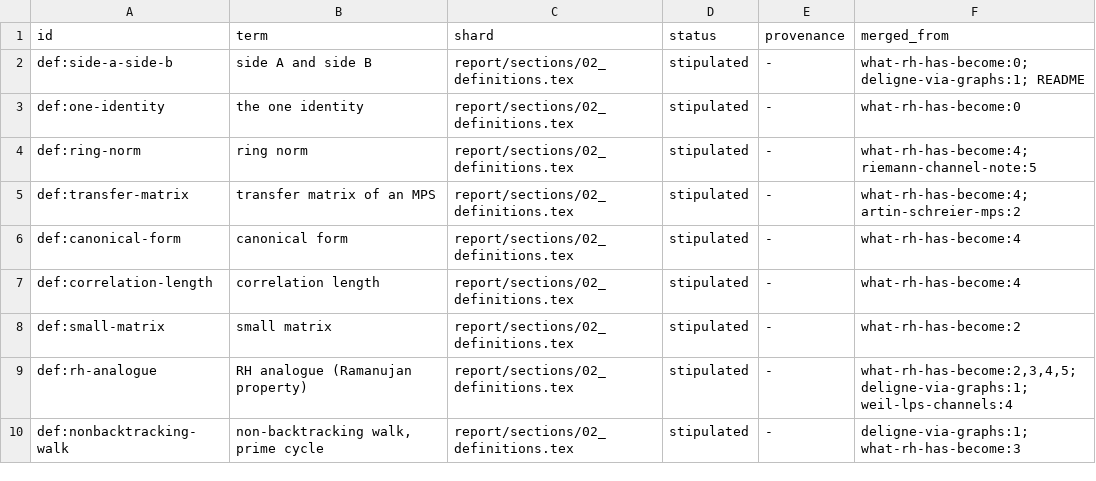
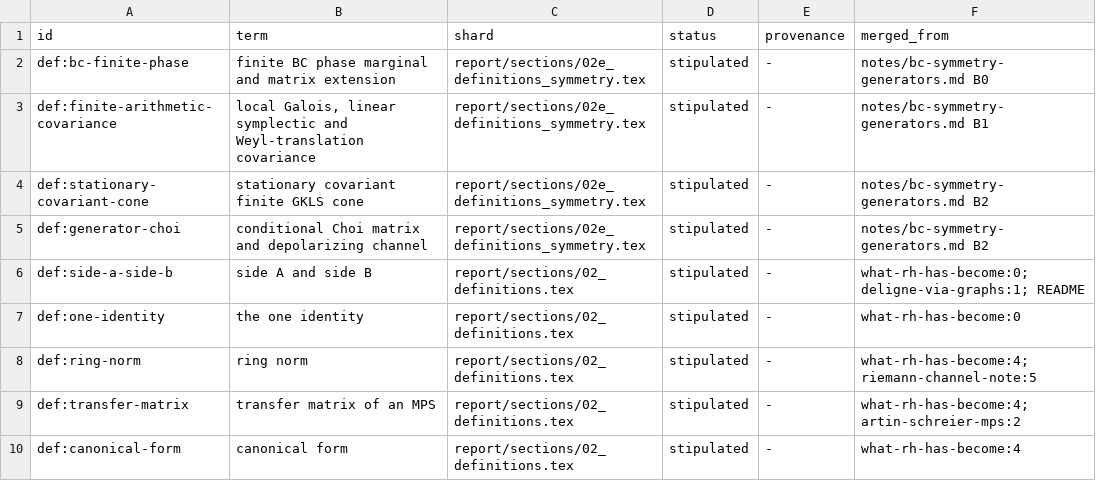
Before and after one commit to tobiasosborne/riemann-channel, a TSV file: db/definitions.tsv, drawn as a sheet; only a part is shown; the shorter side is filled out with more unchanged rows; the diff names each change by its address in the sheet, - before the commit and + after, or states it on an @@ line.

```diff
--- a/db/definitions.tsv
+++ b/db/definitions.tsv
+row 2: def:bc-finite-phase | finite BC phase marginal and matrix extension | report/sections/02e_definitions_symmetry.tex | stipulated | - | notes/bc-symmetry-generators.md B0
+row 3: def:finite-arithmetic-covariance | local Galois, linear symplectic and Weyl-translation covariance | report/sections/02e_definitions_symmetry.tex | stipulated | - | notes/bc-symmetry-generators.md B1
+row 4: def:stationary-covariant-cone | stationary covariant finite GKLS cone | report/sections/02e_definitions_symmetry.tex | stipulated | - | notes/bc-symmetry-generators.md B2
+row 5: def:generator-choi | conditional Choi matrix and depolarizing channel | report/sections/02e_definitions_symmetry.tex | stipulated | - | notes/bc-symmetry-generators.md B2
```
Also changed, not shown: db/claims.tsv, db/notation.tsv, 23 other files.
